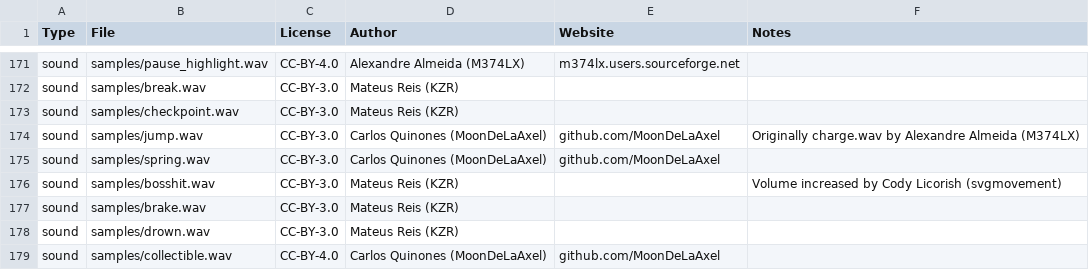
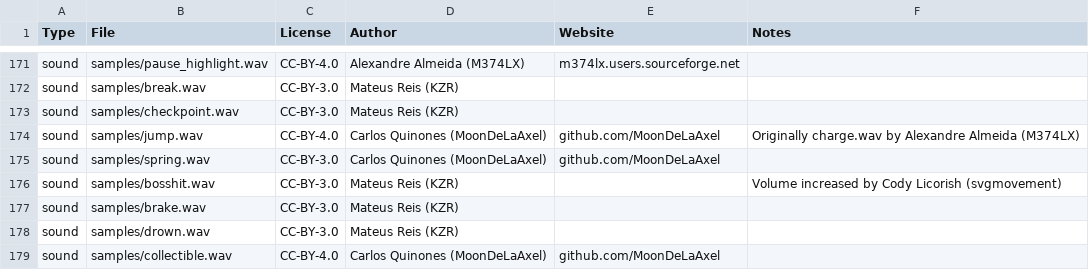
Before and after one commit to MoonDeLaAxel/NewTux, a CSV file: src/misc/copyright_data.csv, drawn as a sheet; only a part is shown, gaps mark what is left out.

Commit message:
Update copyright_data.csv

```diff
--- a/src/misc/copyright_data.csv
+++ b/src/misc/copyright_data.csv
@@ -173,3 +173,3 @@ sound;samples/break.wav;CC-BY-3.0;Mateus Reis (KZR);;
 sound;samples/checkpoint.wav;CC-BY-3.0;Mateus Reis (KZR);;
-sound;samples/jump.wav;CC-BY-3.0;Carlos Quinones (MoonDeLaAxel);github.com/MoonDeLaAxel;Originally charge.wav by Alexandre Almeida (M374LX)
+sound;samples/jump.wav;CC-BY-4.0;Carlos Quinones (MoonDeLaAxel);github.com/MoonDeLaAxel;Originally charge.wav by Alexandre Almeida (M374LX)
 sound;samples/spring.wav;CC-BY-3.0;Carlos Quinones (MoonDeLaAxel);github.com/MoonDeLaAxel;
```
